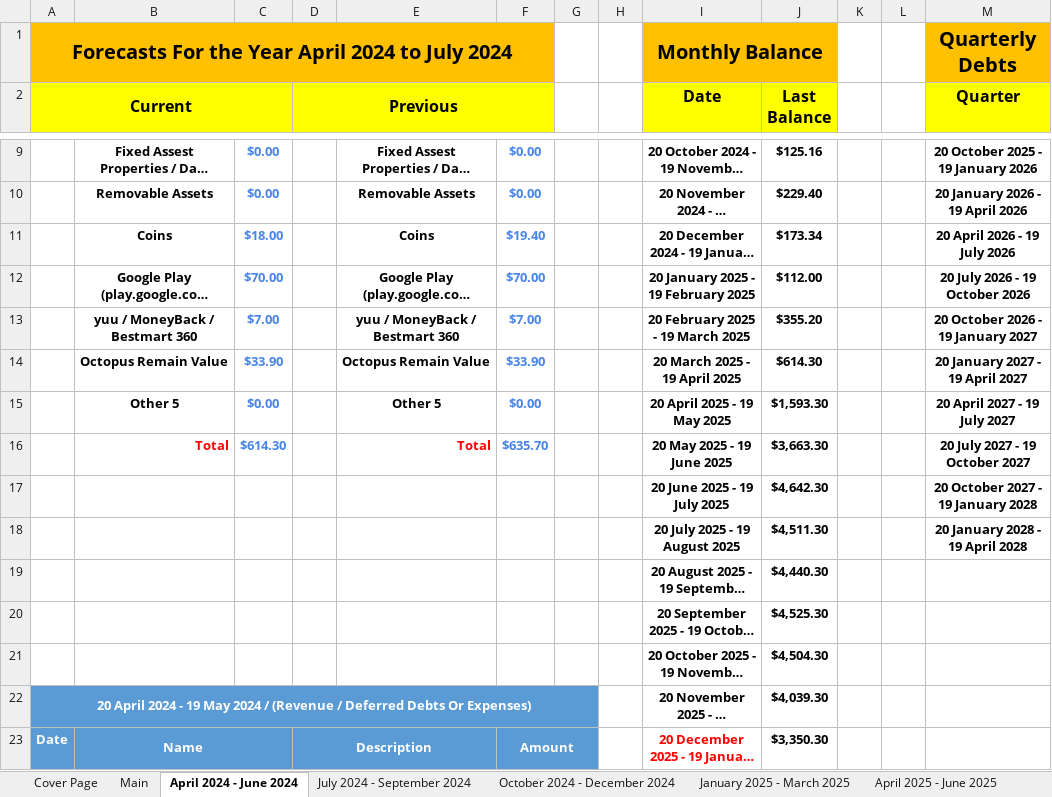
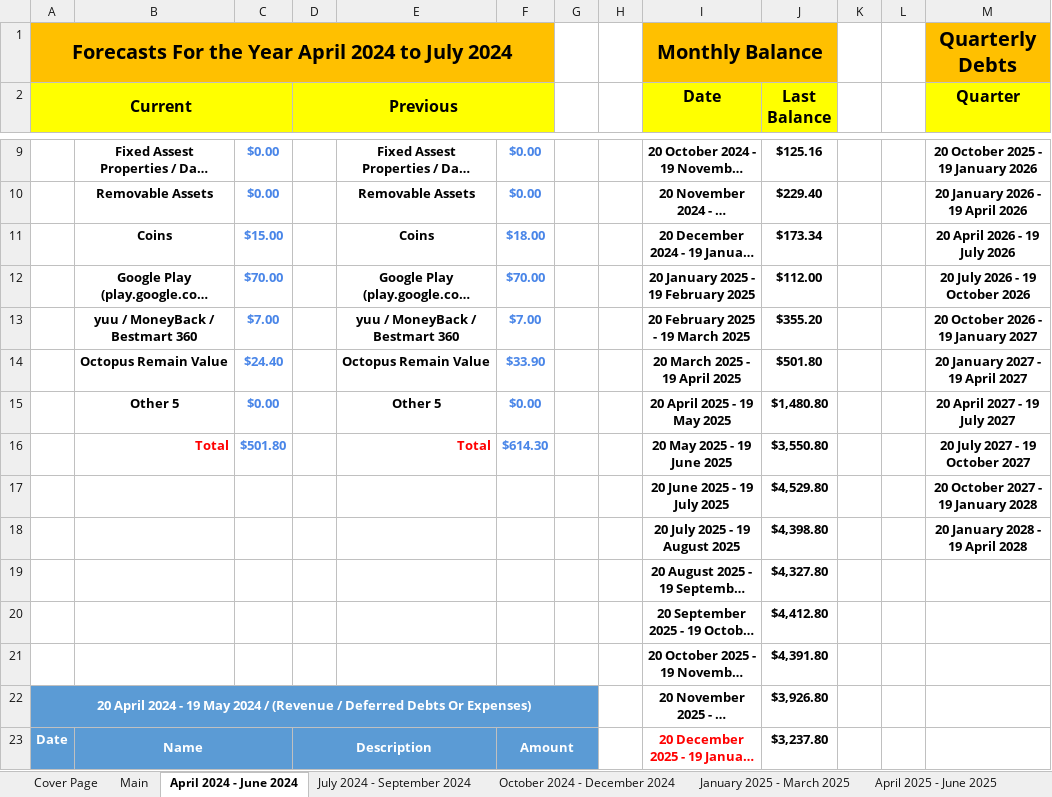
Before and after one commit to tangsinglun/Income-And-Expenditure-Forecast, an Excel workbook: Income And Expenses Forecast.xlsx, sheet April 2024 - June 2024, drawn as a sheet; only a part is shown, gaps mark what is left out; long unchanged cells end in …; values as stored, in another font and other column widths than the file's, no borders; conditional formats not drawn; the diff covers the shown part only; the diff names each change by its address in the sheet, - before the commit and + after, or states it on an @@ line.

```diff
--- a/Income And Expenses Forecast.xlsx (sheet April 2024 - June 2024)
+++ b/Income And Expenses Forecast.xlsx (sheet April 2024 - June 2024)
-C11: $18.00
+C11: $15.00
-F11: $19.40
+F11: $18.00
-C14: $33.90
+C14: $24.40
-J14 (Last Balance): $614.30
+J14 (Last Balance): $501.80
-J15 (Last Balance): $1,593.30
+J15 (Last Balance): $1,480.80
-C16: $614.30
+C16: $501.80
-F16: $635.70
+F16: $614.30
-J16 (Last Balance): $3,663.30
+J16 (Last Balance): $3,550.80
-J17 (Last Balance): $4,642.30
+J17 (Last Balance): $4,529.80
-J18 (Last Balance): $4,511.30
+J18 (Last Balance): $4,398.80
-J19 (Last Balance): $4,440.30
+J19 (Last Balance): $4,327.80
-J20 (Last Balance): $4,525.30
+J20 (Last Balance): $4,412.80
-J21 (Last Balance): $4,504.30
+J21 (Last Balance): $4,391.80
-J22 (Last Balance): $4,039.30
+J22 (Last Balance): $3,926.80
-J23 (Last Balance): $3,350.30
+J23 (Last Balance): $3,237.80
```
Also changed, not shown: 29 edited cells elsewhere in this sheet, sheet Forecast_15, sheet Forecast_16, sheet Forecast_14, sheet October 2026 - December 2026, sheet April 2027 - June 2027, sheet April 2026 - June 2026, 9 more sheets.
